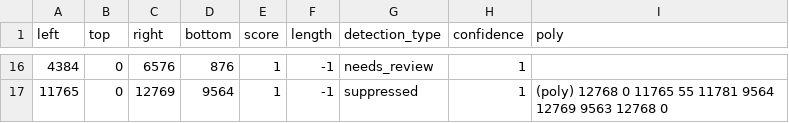
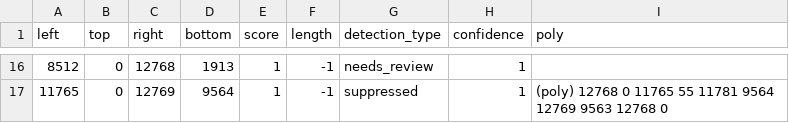
Before and after one commit to staciekoslovsky-noaa/GlacialPv_CountingCOCOA, a CSV file: GlacialPv_COCOA_00_DefaultAnnotationFile_2024_L.csv, drawn as a sheet; only a part is shown, gaps mark what is left out; the diff covers the shown part only.

```diff
--- a/GlacialPv_COCOA_00_DefaultAnnotationFile_2024_L.csv
+++ b/GlacialPv_COCOA_00_DefaultAnnotationFile_2024_L.csv
@@ -16,2 +16,2 @@ left,top,right,bottom,score,length,detection_type,confidence,poly
-4384,0,6576,876,1,-1,needs_review,1,
+8512,0,12768,1913,1,-1,needs_review,1,
 11765,0,12769,9564,1,-1,suppressed,1,(poly) 12768 0 11765 55 11781 9564 12769 9563 12768 0
```
Also changed, not shown: 49 edited cells elsewhere in this file, GlacialPv_COCOA_00_DefaultAnnotationFile_2024_C.csv, GlacialPv_COCOA_00_DefaultAnnotationFile_2024_R.csv.
